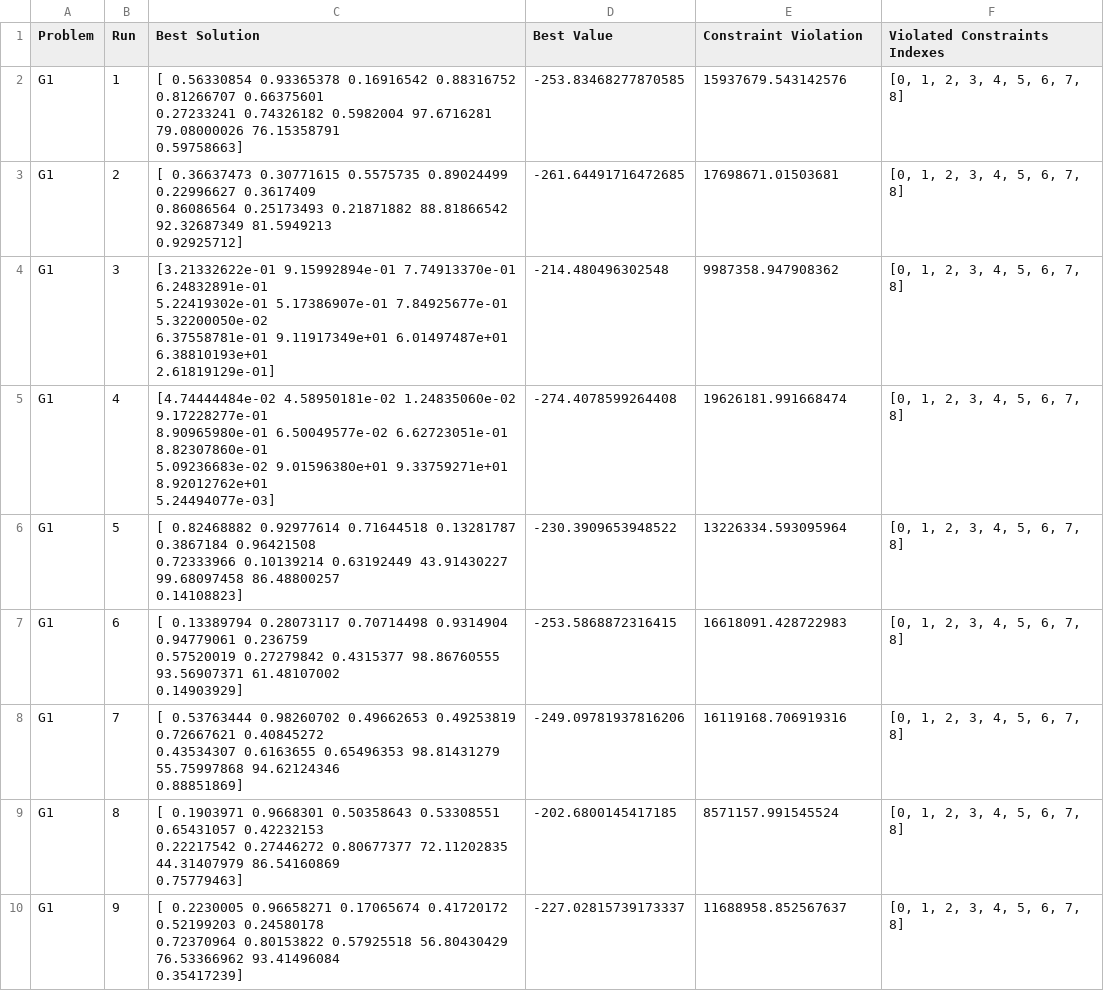
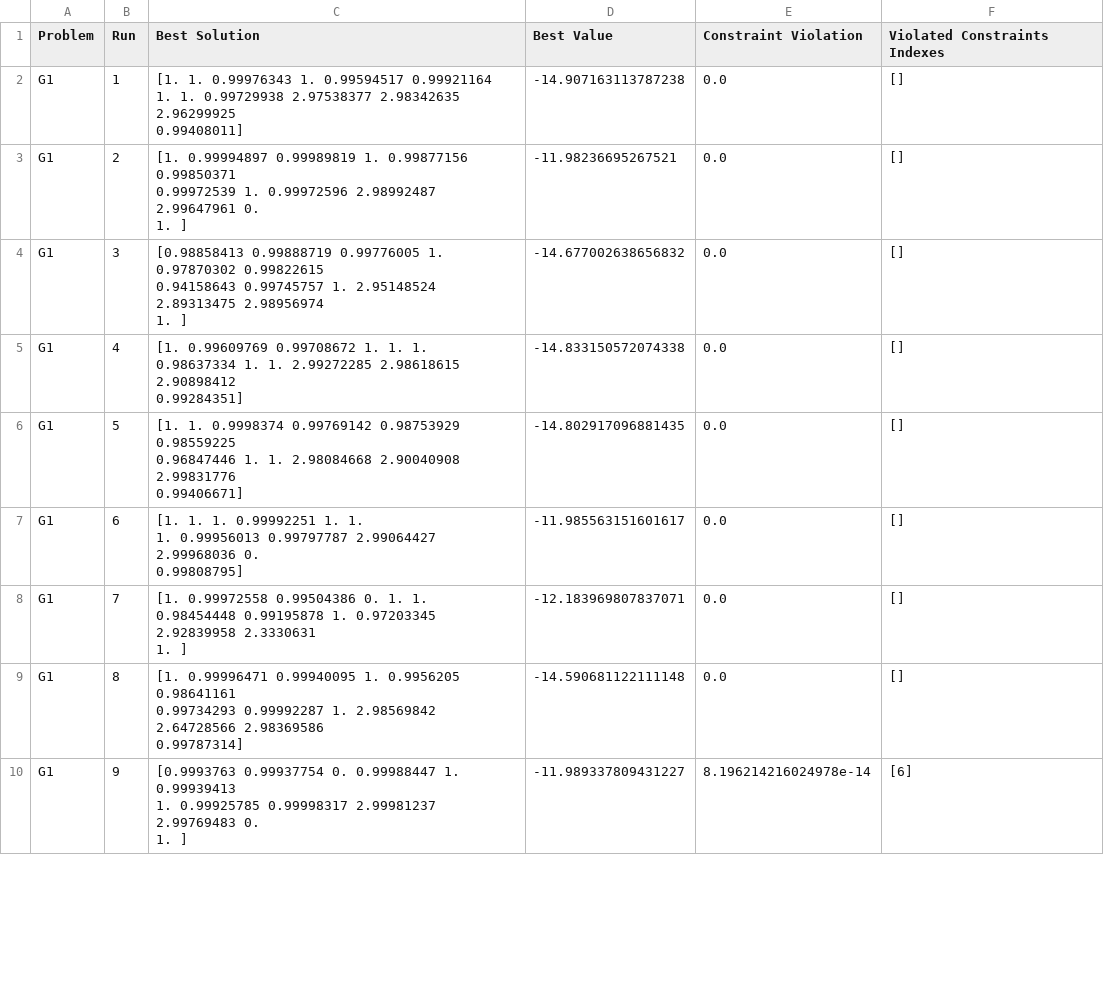
Before and after one commit to e-Rivers/CS5048_EvolutionaryAlgorithms, a CSV file: HMWK_3/results_de_constrained/G1_results.csv, drawn as a sheet; only a part is shown; the diff covers the shown part only.

```diff
--- a/HMWK_3/results_de_constrained/G1_results.csv
+++ b/HMWK_3/results_de_constrained/G1_results.csv
@@ -1,30 +1,28 @@
 Problem,Run,Best Solution,Best Value,Constraint Violation,Violated Constraints Indexes
-G1,1,"[ 0.56330854  0.93365378  0.16916542  0.88316752  0.81266707  0.66375601
-  0.27233241  0.74326182  0.5982004  97.6716281  79.08000026 76.15358791
-  0.59758663]",-253.83468277870585,15937679.543142576,"[0, 1, 2, 3, 4, 5, 6, 7, 8]"
-G1,2,"[ 0.36637473  0.30771615  0.5575735   0.89024499  0.22996627  0.3617409
-  0.86086564  0.25173493  0.21871882 88.81866542 92.32687349 81.5949213
-  0.92925712]",-261.64491716472685,17698671.01503681,"[0, 1, 2, 3, 4, 5, 6, 7, 8]"
-G1,3,"[3.21332622e-01 9.15992894e-01 7.74913370e-01 6.24832891e-01
- 5.22419302e-01 5.17386907e-01 7.84925677e-01 5.32200050e-02
- 6.37558781e-01 9.11917349e+01 6.01497487e+01 6.38810193e+01
- 2.61819129e-01]",-214.480496302548,9987358.947908362,"[0, 1, 2, 3, 4, 5, 6, 7, 8]"
-G1,4,"[4.74444484e-02 4.58950181e-02 1.24835060e-02 9.17228277e-01
- 8.90965980e-01 6.50049577e-02 6.62723051e-01 8.82307860e-01
- 5.09236683e-02 9.01596380e+01 9.33759271e+01 8.92012762e+01
- 5.24494077e-03]",-274.4078599264408,19626181.991668474,"[0, 1, 2, 3, 4, 5, 6, 7, 8]"
-G1,5,"[ 0.82468882  0.92977614  0.71644518  0.13281787  0.3867184   0.96421508
-  0.72333966  0.10139214  0.63192449 43.91430227 99.68097458 86.48800257
-  0.14108823]",-230.3909653948522,13226334.593095964,"[0, 1, 2, 3, 4, 5, 6, 7, 8]"
-G1,6,"[ 0.13389794  0.28073117  0.70714498  0.9314904   0.94779061  0.236759
-  0.57520019  0.27279842  0.4315377  98.86760555 93.56907371 61.48107002
-  0.14903929]",-253.5868872316415,16618091.428722983,"[0, 1, 2, 3, 4, 5, 6, 7, 8]"
-G1,7,"[ 0.53763444  0.98260702  0.49662653  0.49253819  0.72667621  0.40845272
-  0.43534307  0.6163655   0.65496353 98.81431279 55.75997868 94.62124346
-  0.88851869]",-249.09781937816206,16119168.706919316,"[0, 1, 2, 3, 4, 5, 6, 7, 8]"
-G1,8,"[ 0.1903971   0.9668301   0.50358643  0.53308551  0.65431057  0.42232153
-  0.22217542  0.27446272  0.80677377 72.11202835 44.31407979 86.54160869
-  0.75779463]",-202.6800145417185,8571157.991545524,"[0, 1, 2, 3, 4, 5, 6, 7, 8]"
-G1,9,"[ 0.2230005   0.96658271  0.17065674  0.41720172  0.52199203  0.24580178
-  0.72370964  0.80153822  0.57925518 56.80430429 76.53366962 93.41496084
-  0.35417239]",-227.02815739173337,11688958.852567637,"[0, 1, 2, 3, 4, 5, 6, 7, 8]"
+G1,1,"[1.         1.         0.99976343 1.         0.99594517 0.99921164
+ 1.         1.         0.99729938 2.97538377 2.98342635 2.96299925
+ 0.99408011]",-14.907163113787238,0.0,[]
+G1,2,"[1.         0.99994897 0.99989819 1.         0.99877156 0.99850371
+ 0.99972539 1.         0.99972596 2.98992487 2.99647961 0.
+ 1.        ]",-11.98236695267521,0.0,[]
+G1,3,"[0.98858413 0.99888719 0.99776005 1.         0.97870302 0.99822615
+ 0.94158643 0.99745757 1.         2.95148524 2.89313475 2.98956974
+ 1.        ]",-14.677002638656832,0.0,[]
+G1,4,"[1.         0.99609769 0.99708672 1.         1.         1.
+ 0.98637334 1.         1.         2.99272285 2.98618615 2.90898412
+ 0.99284351]",-14.833150572074338,0.0,[]
+G1,5,"[1.         1.         0.9998374  0.99769142 0.98753929 0.98559225
+ 0.96847446 1.         1.         2.98084668 2.90040908 2.99831776
+ 0.99406671]",-14.802917096881435,0.0,[]
+G1,6,"[1.         1.         1.         0.99992251 1.         1.
+ 1.         0.99956013 0.99797787 2.99064427 2.99968036 0.
+ 0.99808795]",-11.985563151601617,0.0,[]
+G1,7,"[1.         0.99972558 0.99504386 0.         1.         1.
+ 0.98454448 0.99195878 1.         0.97203345 2.92839958 2.3330631
+ 1.        ]",-12.183969807837071,0.0,[]
+G1,8,"[1.         0.99996471 0.99940095 1.         0.9956205  0.98641161
+ 0.99734293 0.99992287 1.         2.98569842 2.64728566 2.98369586
+ 0.99787314]",-14.590681122111148,0.0,[]
+G1,9,"[0.9993763  0.99937754 0.         0.99988447 1.         0.99939413
+ 1.         0.99925785 0.99998317 2.99981237 2.99769483 0.
+ 1.        ]",-11.989337809431227,8.196214216024978e-14,[6]
```
Also changed, not shown: 84 edited cells elsewhere in this file, HMWK_3/results_de_constrained/G4_results.csv, HMWK_3/results_de_constrained/G5_results.csv, 6 other files.
